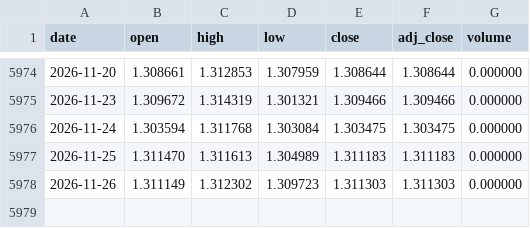
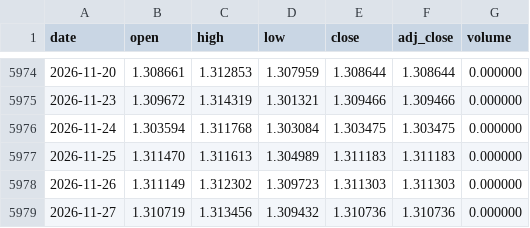
Before and after one commit to Mattepoli94/signals-platform, a CSV file: data/prices/GBPUSD.csv, drawn as a sheet; only a part is shown, gaps mark what is left out; the diff names each change by its address in the sheet, - before the commit and + after, or states it on an @@ line.

```diff
--- a/data/prices/GBPUSD.csv
+++ b/data/prices/GBPUSD.csv
+row 5979: 2026-11-27 | 1.310719 | 1.313456 | 1.309432 | 1.310736 | 1.310736 | 0.000000
```
Also changed, not shown: data/prices/BTC.csv, data/prices/EQQQ.csv, 24 other files.
